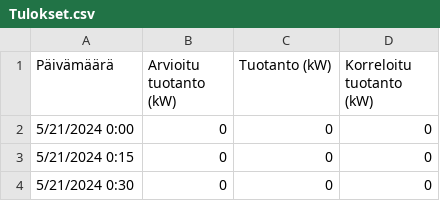
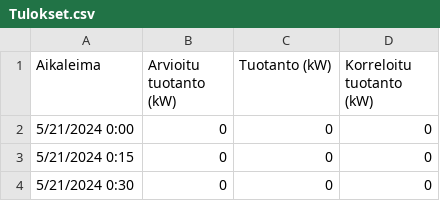
Before and after one commit to ottosuominen/Kandidaatintutkinto, a CSV file: Tulokset.csv, drawn as a sheet; only a part is shown.

Commit message:
Update Tulokset.csv

```diff
--- a/Tulokset.csv
+++ b/Tulokset.csv
@@ -1,2 +1,2 @@
-Päivämäärä;Arvioitu tuotanto (kW);Tuotanto (kW);Korreloitu tuotanto (kW)
+Aikaleima;Arvioitu tuotanto (kW);Tuotanto (kW);Korreloitu tuotanto (kW)
 5/21/2024 0:00;0;0;0
```
